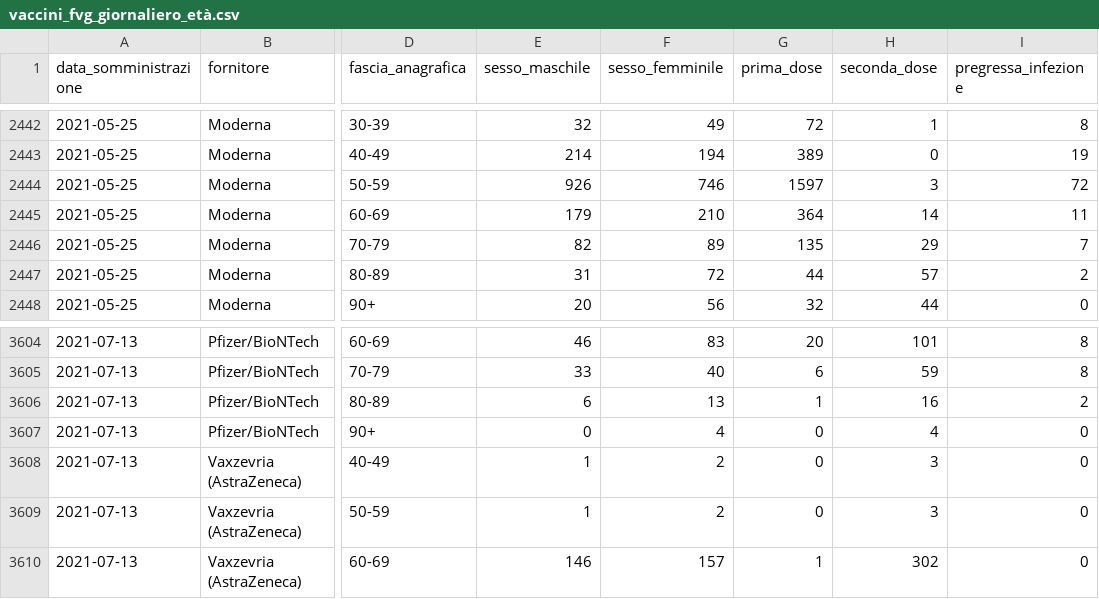
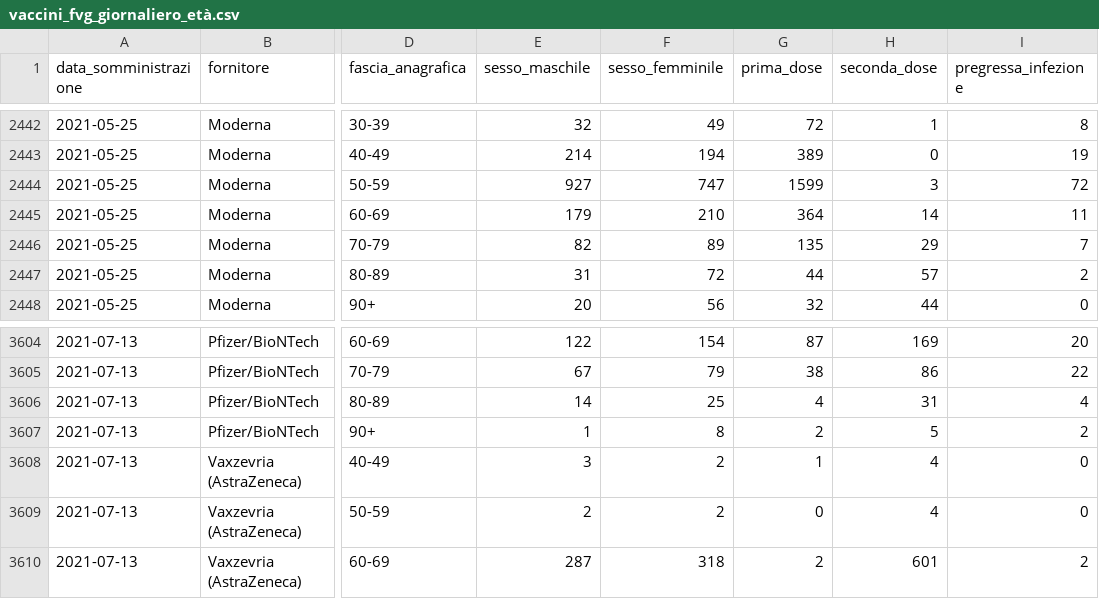
Before and after one commit to daniloderosa/fvg_covid, a CSV file: vaccini/vaccini_fvg_giornaliero_età.csv, drawn as a sheet; only a part is shown, gaps mark what is left out; the diff covers the shown part only; the diff names each change by its address in the sheet, - before the commit and + after, or states it on an @@ line.

```diff
--- a/vaccini/vaccini_fvg_giornaliero_età.csv
+++ b/vaccini/vaccini_fvg_giornaliero_età.csv
-E2444 (sesso_maschile): 926
+E2444 (sesso_maschile): 927
-F2444 (sesso_femminile): 746
+F2444 (sesso_femminile): 747
-G2444 (prima_dose): 1597
+G2444 (prima_dose): 1599
-E3604 (sesso_maschile): 46
+E3604 (sesso_maschile): 122
-F3604 (sesso_femminile): 83
+F3604 (sesso_femminile): 154
-G3604 (prima_dose): 20
+G3604 (prima_dose): 87
-H3604 (seconda_dose): 101
+H3604 (seconda_dose): 169
-I3604 (pregressa_infezione): 8
+I3604 (pregressa_infezione): 20
-E3605 (sesso_maschile): 33
+E3605 (sesso_maschile): 67
-F3605 (sesso_femminile): 40
+F3605 (sesso_femminile): 79
-G3605 (prima_dose): 6
+G3605 (prima_dose): 38
-H3605 (seconda_dose): 59
+H3605 (seconda_dose): 86
-I3605 (pregressa_infezione): 8
+I3605 (pregressa_infezione): 22
-E3606 (sesso_maschile): 6
+E3606 (sesso_maschile): 14
-F3606 (sesso_femminile): 13
+F3606 (sesso_femminile): 25
-G3606 (prima_dose): 1
+G3606 (prima_dose): 4
-H3606 (seconda_dose): 16
+H3606 (seconda_dose): 31
-I3606 (pregressa_infezione): 2
+I3606 (pregressa_infezione): 4
-E3607 (sesso_maschile): 0
+E3607 (sesso_maschile): 1
-F3607 (sesso_femminile): 4
+F3607 (sesso_femminile): 8
-G3607 (prima_dose): 0
+G3607 (prima_dose): 2
-H3607 (seconda_dose): 4
+H3607 (seconda_dose): 5
-I3607 (pregressa_infezione): 0
+I3607 (pregressa_infezione): 2
-E3608 (sesso_maschile): 1
+E3608 (sesso_maschile): 3
-G3608 (prima_dose): 0
+G3608 (prima_dose): 1
-H3608:H3609 (seconda_dose): 3
+H3608:H3609 (seconda_dose): 4
-E3609 (sesso_maschile): 1
+E3609 (sesso_maschile): 2
-E3610 (sesso_maschile): 146
+E3610 (sesso_maschile): 287
-F3610 (sesso_femminile): 157
+F3610 (sesso_femminile): 318
-G3610 (prima_dose): 1
+G3610 (prima_dose): 2
-H3610 (seconda_dose): 302
+H3610 (seconda_dose): 601
-I3610 (pregressa_infezione): 0
+I3610 (pregressa_infezione): 2
```
Also changed, not shown: 153 edited cells elsewhere in this file, 1 other file.
